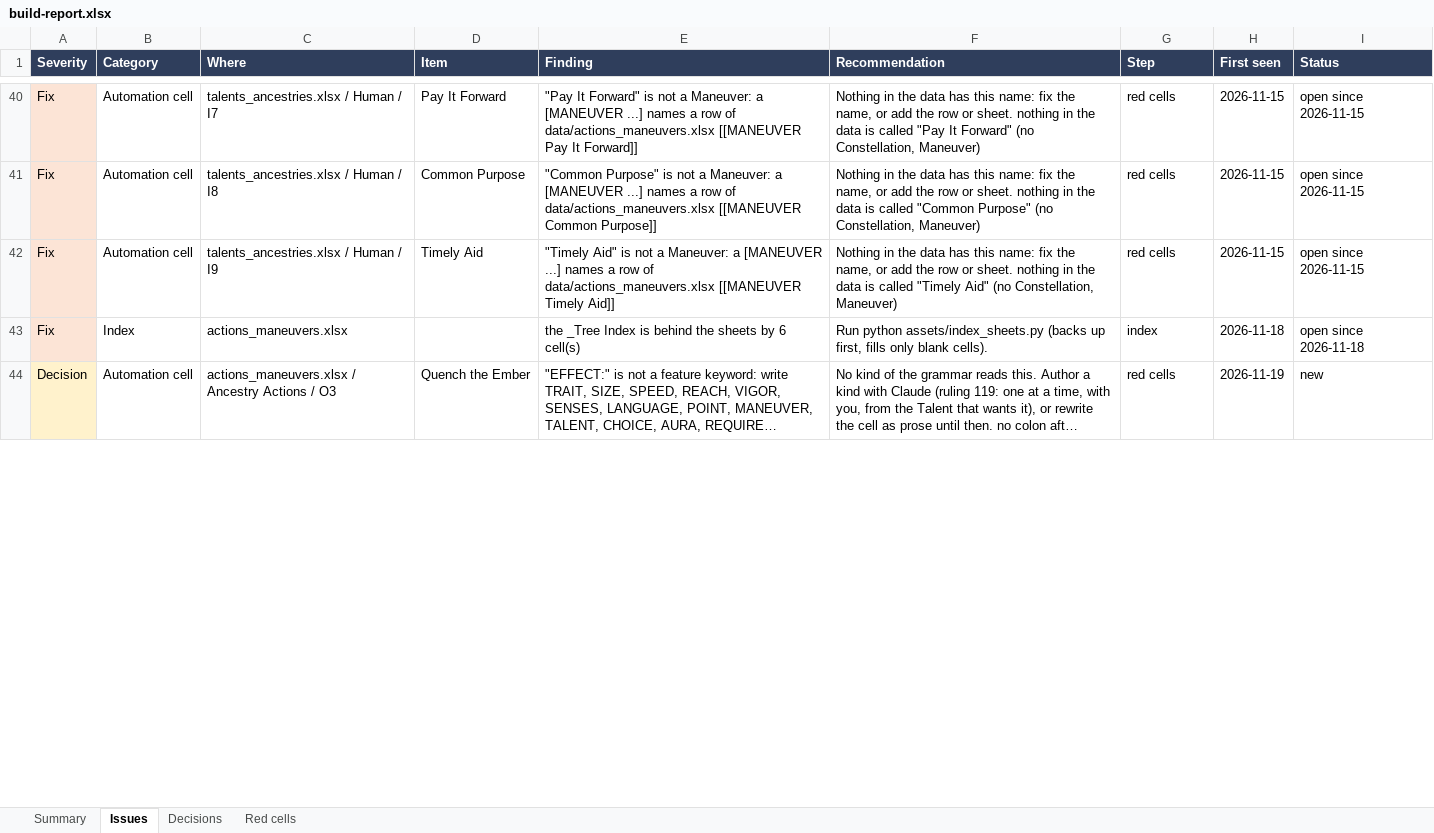
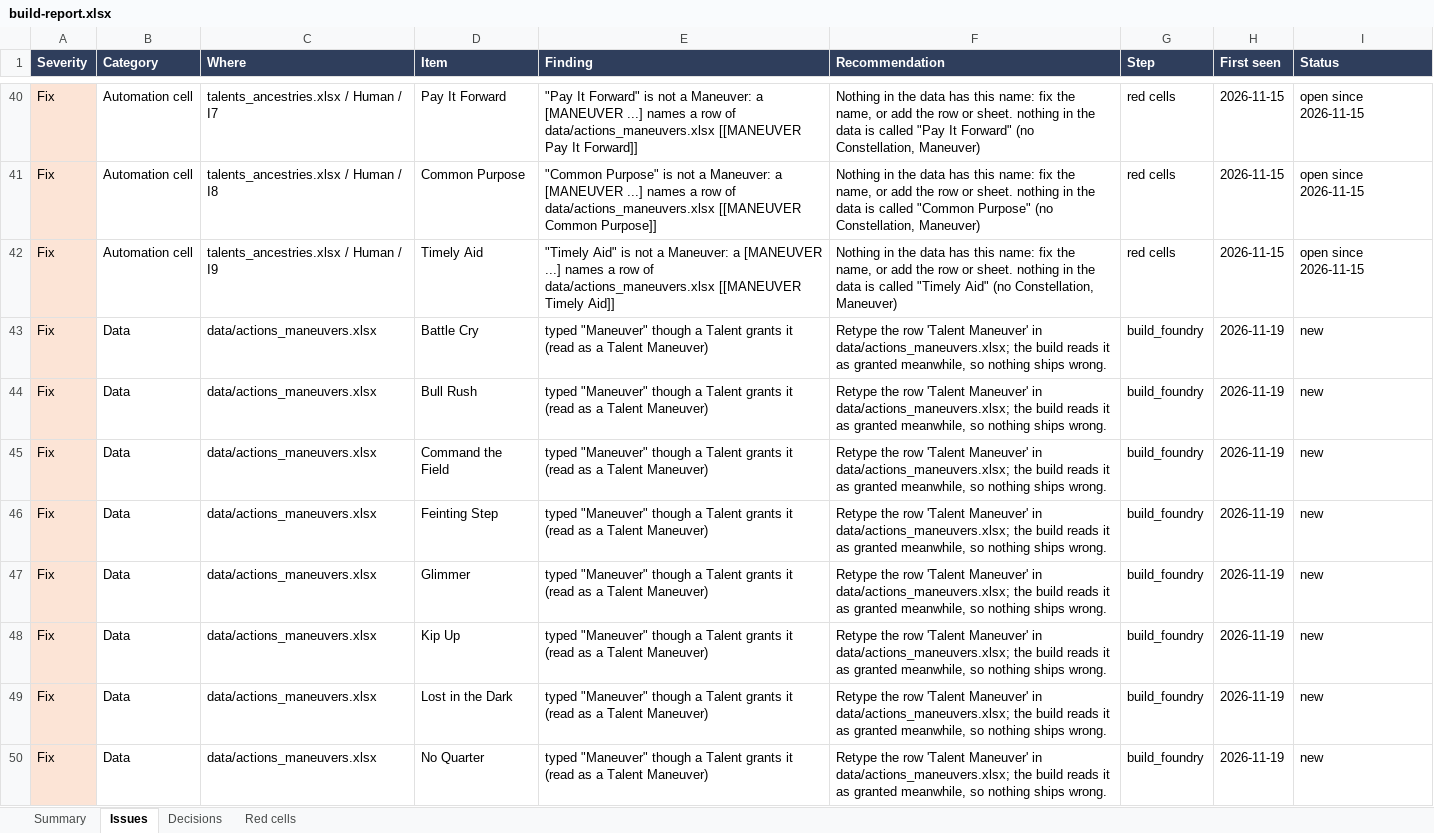
Before and after one commit to mwp2cwfunfunfun/starwrought, an Excel workbook: build-report.xlsx, sheet Issues, drawn as a sheet; only a part is shown, gaps mark what is left out; the shorter side is filled out with more unchanged rows; long unchanged cells end in …; values as stored, in another font and other column widths than the file's, no borders; the diff covers the shown part only; the diff names each change by its address in the sheet, - before the commit and + after, or states it on an @@ line.

```diff
--- a/build-report.xlsx (sheet Issues)
+++ b/build-report.xlsx (sheet Issues)
+row 43: Fix | Data | data/actions_maneuvers.xlsx | Battle Cry | typed "Maneuver" though a Talent grants it (read as a Talent Maneuver) | Retype the row 'Talent Maneuver' in data/actions_maneuvers.xlsx; the build reads it as granted meanwhile, so nothing ships wrong. | build_foundry | 2026-11-19 | new
+row 44: Fix | Data | data/actions_maneuvers.xlsx | Bull Rush | typed "Maneuver" though a Talent grants it (read as a Talent Maneuver) | Retype the row 'Talent Maneuver' in data/actions_maneuvers.xlsx; the build reads it as granted meanwhile, so nothing ships wrong. | build_foundry | 2026-11-19 | new
+row 45: Fix | Data | data/actions_maneuvers.xlsx | Command the Field | typed "Maneuver" though a Talent grants it (read as a Talent Maneuver) | Retype the row 'Talent Maneuver' in data/actions_maneuvers.xlsx; the build reads it as granted meanwhile, so nothing ships wrong. | build_foundry | 2026-11-19 | new
+row 46: Fix | Data | data/actions_maneuvers.xlsx | Feinting Step | typed "Maneuver" though a Talent grants it (read as a Talent Maneuver) | Retype the row 'Talent Maneuver' in data/actions_maneuvers.xlsx; the build reads it as granted meanwhile, so nothing ships wrong. | build_foundry | 2026-11-19 | new
+row 47: Fix | Data | data/actions_maneuvers.xlsx | Glimmer | typed "Maneuver" though a Talent grants it (read as a Talent Maneuver) | Retype the row 'Talent Maneuver' in data/actions_maneuvers.xlsx; the build reads it as granted meanwhile, so nothing ships wrong. | build_foundry | 2026-11-19 | new
+row 48: Fix | Data | data/actions_maneuvers.xlsx | Kip Up | typed "Maneuver" though a Talent grants it (read as a Talent Maneuver) | Retype the row 'Talent Maneuver' in data/actions_maneuvers.xlsx; the build reads it as granted meanwhile, so nothing ships wrong. | build_foundry | 2026-11-19 | new
+row 49: Fix | Data | data/actions_maneuvers.xlsx | Lost in the Dark | typed "Maneuver" though a Talent grants it (read as a Talent Maneuver) | Retype the row 'Talent Maneuver' in data/actions_maneuvers.xlsx; the build reads it as granted meanwhile, so nothing ships wrong. | build_foundry | 2026-11-19 | new
+row 50: Fix | Data | data/actions_maneuvers.xlsx | No Quarter | typed "Maneuver" though a Talent grants it (read as a Talent Maneuver) | Retype the row 'Talent Maneuver' in data/actions_maneuvers.xlsx; the build reads it as granted meanwhile, so nothing ships wrong. | build_foundry | 2026-11-19 | new
```
Also changed, not shown: 9 added rows, 3 removed rows and 17 edited cells elsewhere in this sheet, sheet Decisions, sheet Summary, sheet Red cells, data/conditions.xlsx, 57 other files.
